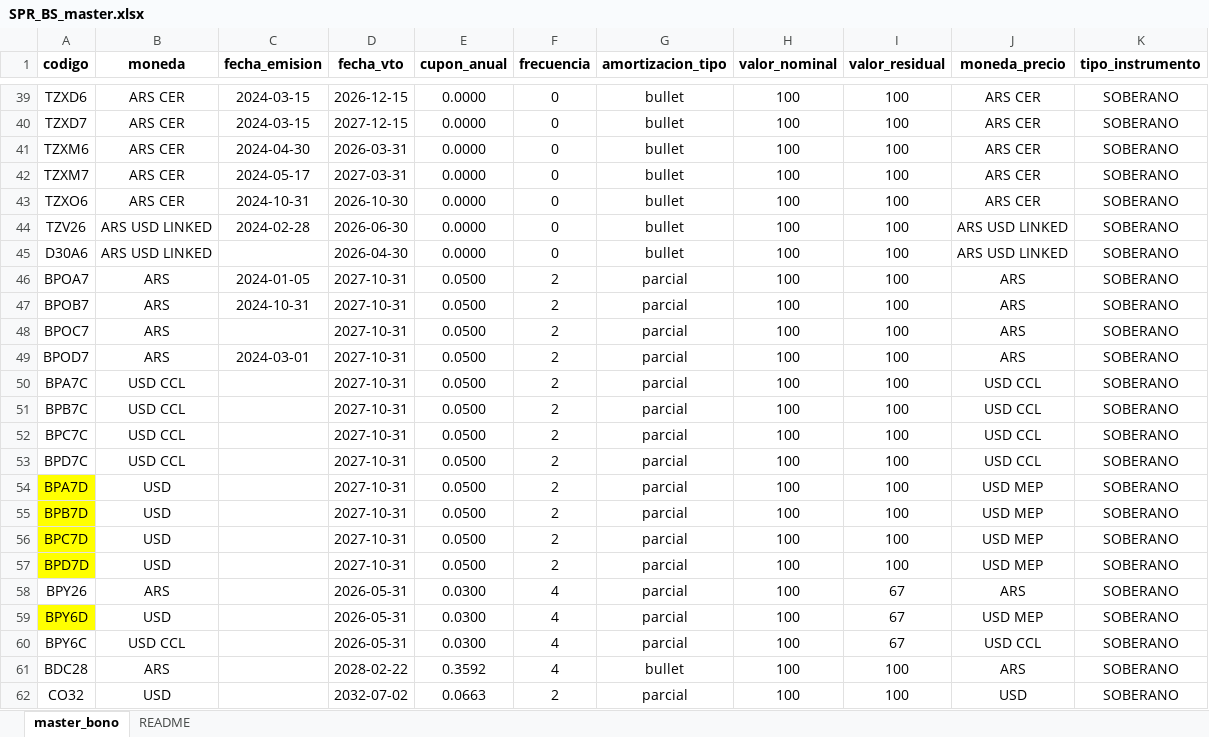
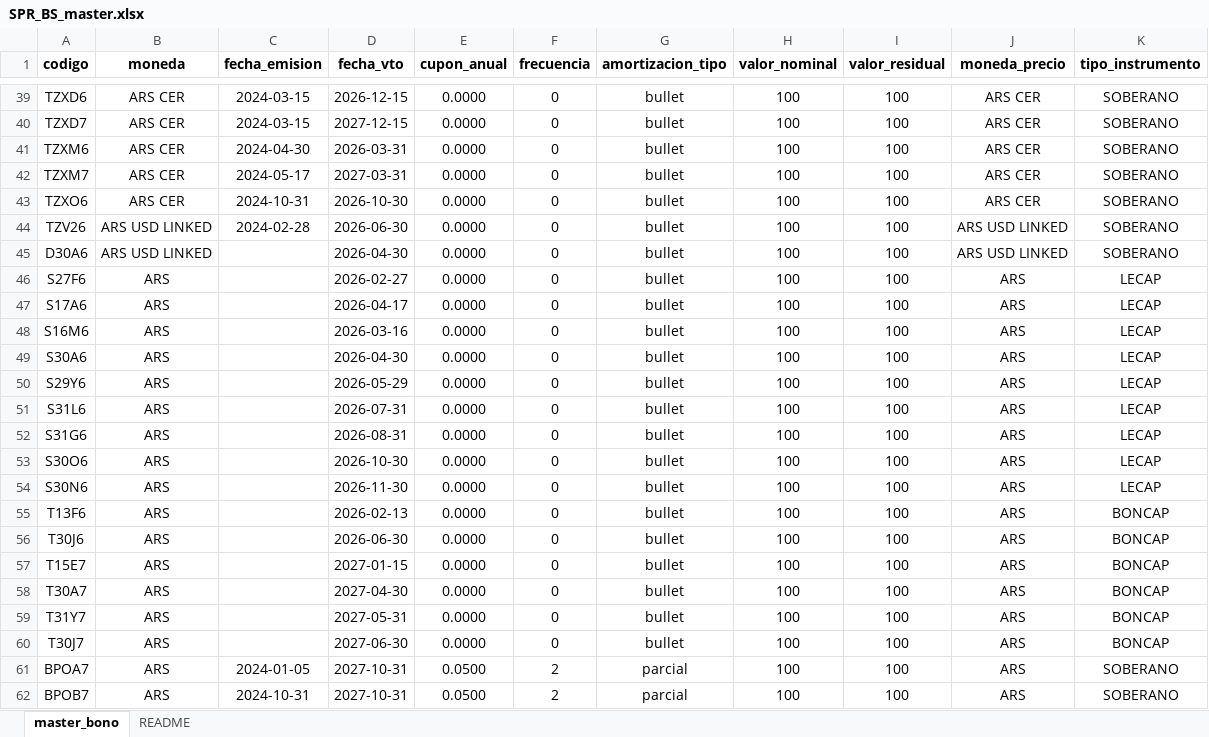
Before and after one commit to tomper95/SPR-BS, an Excel workbook: data/SPR_BS_master.xlsx, sheet master_bono, drawn as a sheet; only a part is shown, gaps mark what is left out; the shorter side is filled out with more unchanged rows; values as stored, in another font and other column widths than the file's, no borders; the diff names each change by its address in the sheet, - before the commit and + after, or states it on an @@ line.

```diff
--- a/data/SPR_BS_master.xlsx (sheet master_bono)
+++ b/data/SPR_BS_master.xlsx (sheet master_bono)
+row 46: S27F6 | ARS |  | 2026-02-27 | 0.0000 | 0 | bullet | 100 | 100 | ARS | LECAP
+row 47: S17A6 | ARS |  | 2026-04-17 | 0.0000 | 0 | bullet | 100 | 100 | ARS | LECAP
+row 48: S16M6 | ARS |  | 2026-03-16 | 0.0000 | 0 | bullet | 100 | 100 | ARS | LECAP
+row 49: S30A6 | ARS |  | 2026-04-30 | 0.0000 | 0 | bullet | 100 | 100 | ARS | LECAP
+row 50: S29Y6 | ARS |  | 2026-05-29 | 0.0000 | 0 | bullet | 100 | 100 | ARS | LECAP
+row 51: S31L6 | ARS |  | 2026-07-31 | 0.0000 | 0 | bullet | 100 | 100 | ARS | LECAP
+row 52: S31G6 | ARS |  | 2026-08-31 | 0.0000 | 0 | bullet | 100 | 100 | ARS | LECAP
+row 53: S30O6 | ARS |  | 2026-10-30 | 0.0000 | 0 | bullet | 100 | 100 | ARS | LECAP
+row 54: S30N6 | ARS |  | 2026-11-30 | 0.0000 | 0 | bullet | 100 | 100 | ARS | LECAP
+row 55: T13F6 | ARS |  | 2026-02-13 | 0.0000 | 0 | bullet | 100 | 100 | ARS | BONCAP
+row 56: T30J6 | ARS |  | 2026-06-30 | 0.0000 | 0 | bullet | 100 | 100 | ARS | BONCAP
+row 57: T15E7 | ARS |  | 2027-01-15 | 0.0000 | 0 | bullet | 100 | 100 | ARS | BONCAP
+row 58: T30A7 | ARS |  | 2027-04-30 | 0.0000 | 0 | bullet | 100 | 100 | ARS | BONCAP
+row 59: T31Y7 | ARS |  | 2027-05-31 | 0.0000 | 0 | bullet | 100 | 100 | ARS | BONCAP
+row 60: T30J7 | ARS |  | 2027-06-30 | 0.0000 | 0 | bullet | 100 | 100 | ARS | BONCAP
```
Also changed, not shown: data/bonos_flujos.xlsx, 2 other files.
